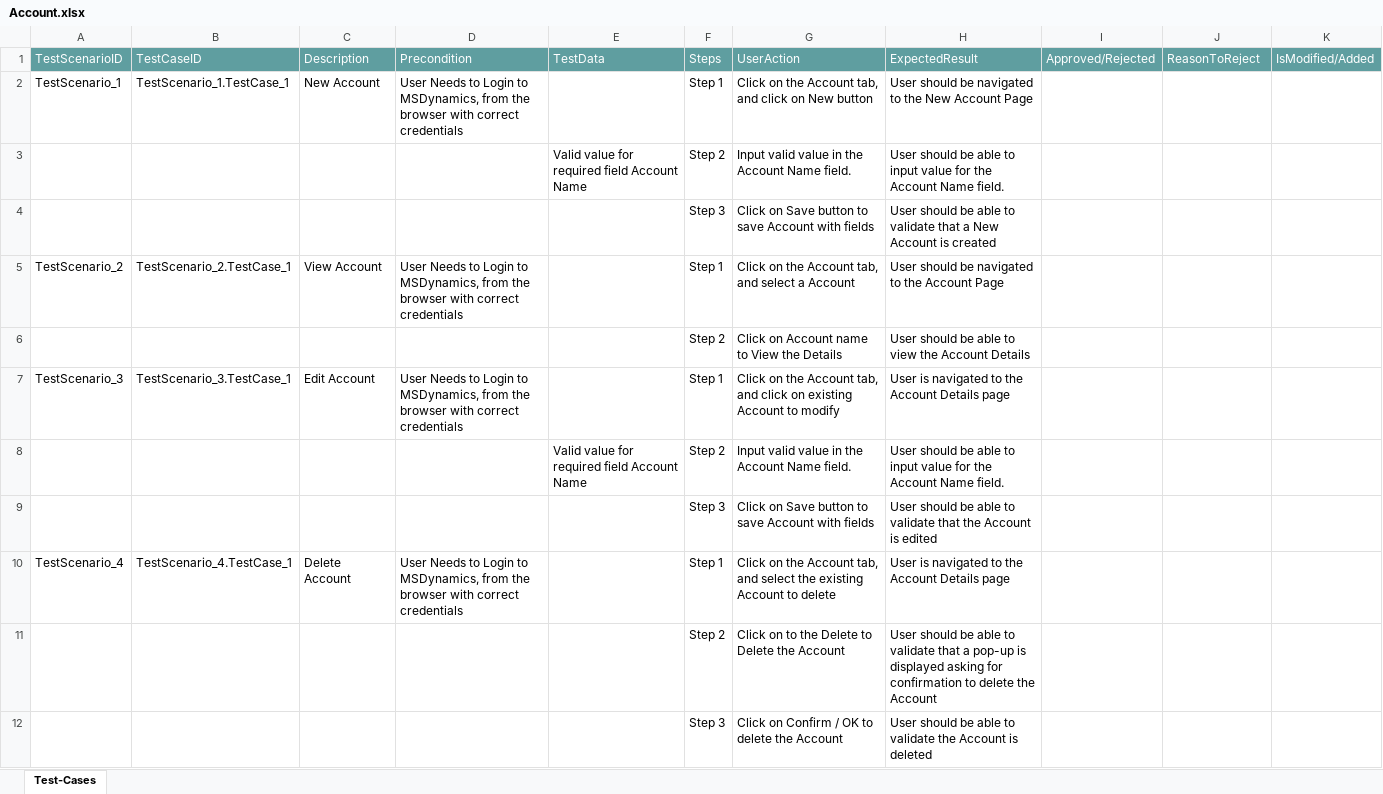
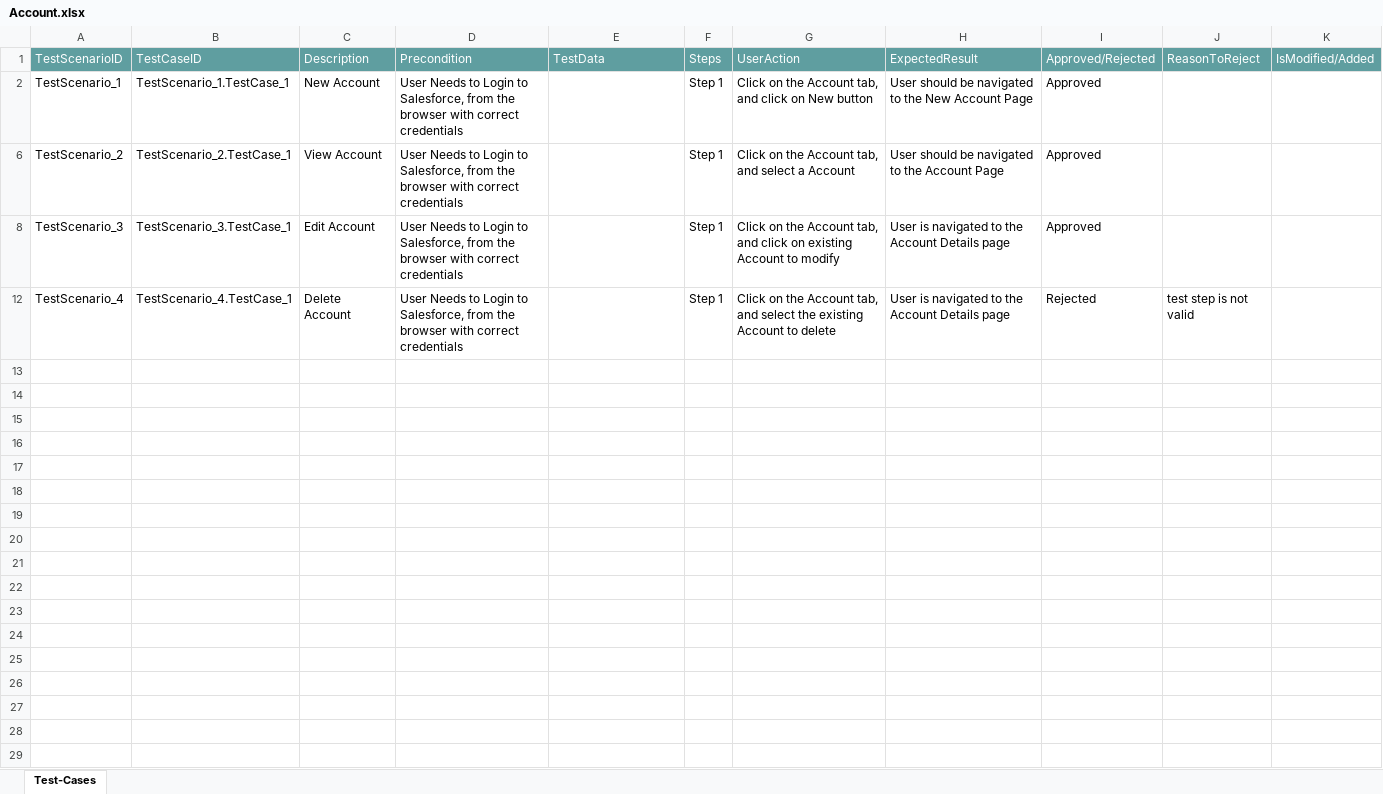
Before and after one commit to ShaikMohamedIrfan/Regression, an Excel workbook: Account.xlsx, sheet Test-Cases, drawn as a sheet; values as stored, in another font and other column widths than the file's, no borders; table styles not drawn; removed rows and columns are numbered as before the commit, all else as after; the diff names each change by its address in the sheet, - before the commit and + after, or states it on an @@ line.

Commit message:
Add files via upload

```diff
--- a/Account.xlsx (sheet Test-Cases)
+++ b/Account.xlsx (sheet Test-Cases)
-D2: …Login to MSDynamics, from the…
+D2: …Login to Salesforce, from the…
-I2: (empty)
+I2: Approved
-row 3:  |  |  |  | Valid value for required field Account Name | Step 2 | Input valid value in the Account Name field. | User should be able to input value for the Account Name field.
-row 4:  |  |  |  |  | Step 3 | Click on Save button to save Account with fields | User should be able to validate that a New Account is created
-D6: …Login to MSDynamics, from the…
+D6: …Login to Salesforce, from the…
-I6: (empty)
+I6: Approved
@@ row 6 hidden:  |  |  |  |  | Step 2 | Click on Account name to View the Details | User should be able to view the Account Details @@
-D8: …Login to MSDynamics, from the…
+D8: …Login to Salesforce, from the…
-I8: (empty)
+I8: Approved
-row 8:  |  |  |  | Valid value for required field Account Name | Step 2 | Input valid value in the Account Name field. | User should be able to input value for the Account Name field.
-row 9:  |  |  |  |  | Step 3 | Click on Save button to save Account with fields | User should be able to validate that the Account is edited
-D12: …Login to MSDynamics, from the…
+D12: …Login to Salesforce, from the…
-I12: (empty)
+I12: Rejected
-J12: (empty)
+J12: test step is not valid
@@ row 11 hidden:  |  |  |  |  | Step 2 | Click on to the Delete to Delete the Account | User should be able to validate that a pop-up is displayed asking for confirmation to delete the Account @@
@@ row 12 hidden:  |  |  |  |  | Step 3 | Click on Confirm / OK to delete the Account | User should be able to validate the Account is deleted @@
```
Also changed, not shown: hidden cells.
